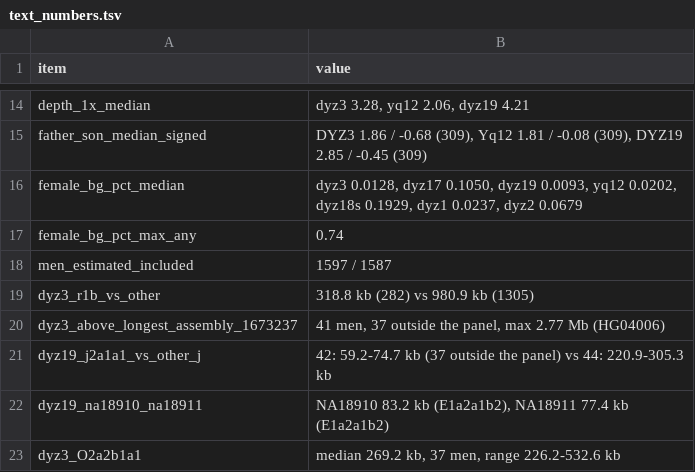
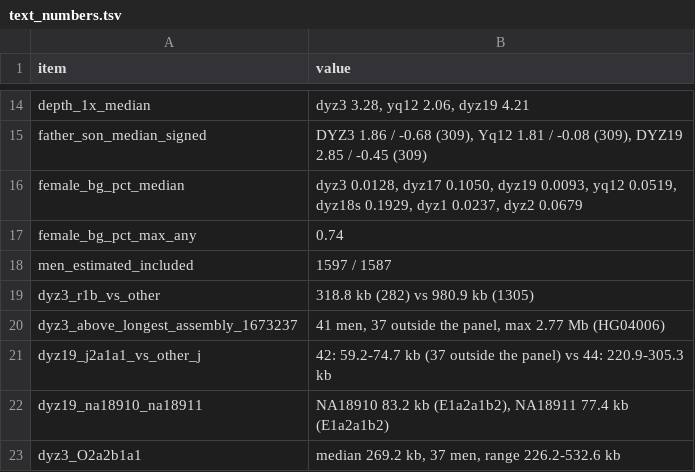
Before and after one commit to AndreaGuarracino/yruler-paper, a TSV file: results/model/text_numbers.tsv, drawn as a sheet; only a part is shown, gaps mark what is left out.

```diff
--- a/results/model/text_numbers.tsv
+++ b/results/model/text_numbers.tsv
@@ -15,3 +15,3 @@ depth_1x_median	dyz3 3.28, yq12 2.06, dyz19 4.21
 father_son_median_signed	DYZ3 1.86 / -0.68 (309), Yq12 1.81 / -0.08 (309), DYZ19 2.85 / -0.45 (309)
-female_bg_pct_median	dyz3 0.0128, dyz17 0.1050, dyz19 0.0093, yq12 0.0202, dyz18s 0.1929, dyz1 0.0237, dyz2 0.0679
+female_bg_pct_median	dyz3 0.0128, dyz17 0.1050, dyz19 0.0093, yq12 0.0519, dyz18s 0.1929, dyz1 0.0237, dyz2 0.0679
 female_bg_pct_max_any	0.74
```
Also changed, not shown: results/figures/figure2b_subtree_summary.tsv, results/model/cv_females.tsv, 17 other files.
